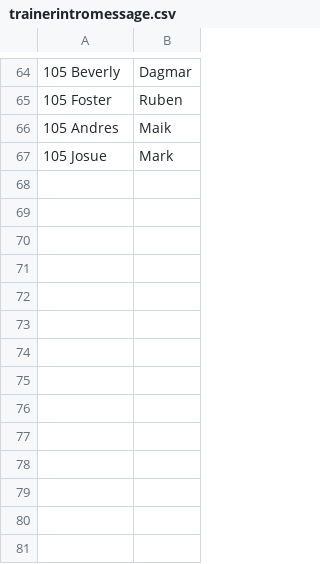
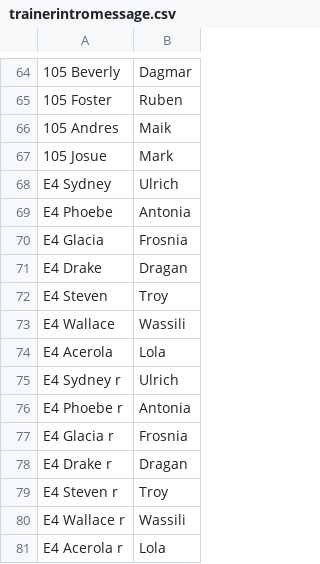
Before and after one commit to neo-engine/fsdata, a CSV file: data/strings/trainerintromessage.csv, drawn as a sheet; only a part is shown, gaps mark what is left out; the diff names each change by its address in the sheet, - before the commit and + after, or states it on an @@ line.

```diff
--- a/data/strings/trainerintromessage.csv
+++ b/data/strings/trainerintromessage.csv
+row 68: E4 Sydney | Ulrich
+row 69: E4 Phoebe | Antonia
+row 70: E4 Glacia | Frosnia
+row 71: E4 Drake | Dragan
+row 72: E4 Steven | Troy
+row 73: E4 Wallace | Wassili
+row 74: E4 Acerola | Lola
+row 75: E4 Sydney r | Ulrich
+row 76: E4 Phoebe r | Antonia
+row 77: E4 Glacia r | Frosnia
+row 78: E4 Drake r | Dragan
+row 79: E4 Steven r | Troy
+row 80: E4 Wallace r | Wassili
+row 81: E4 Acerola r | Lola
```
Also changed, not shown: data/strings/mapstring.csv, data/strings/trainerlostmessage.csv, 11 other files.
